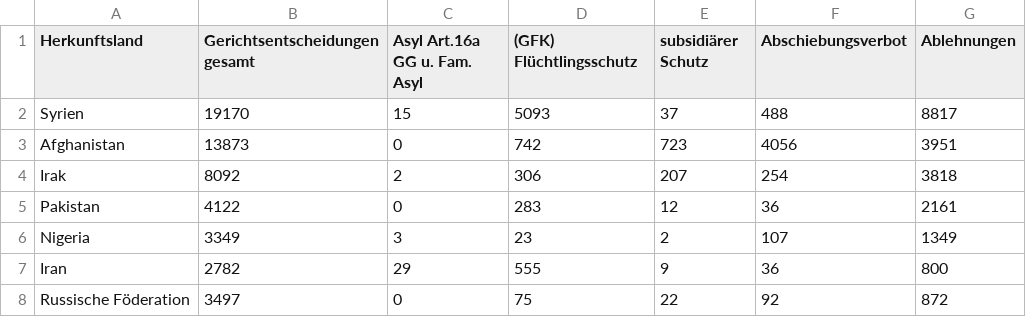
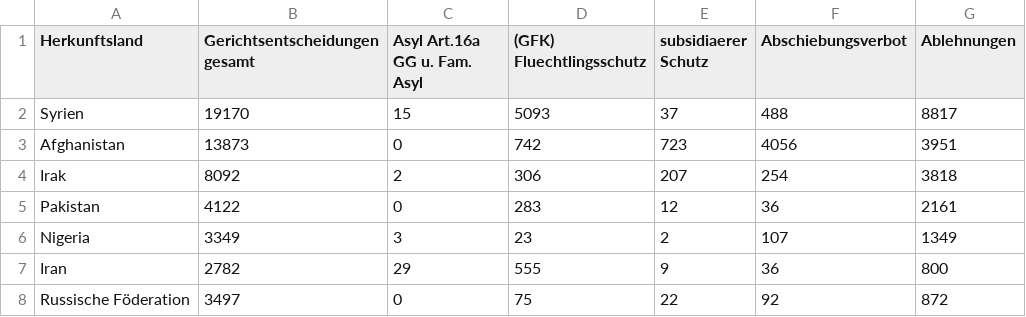
Before and after one commit to muc-fluechtlingsrat/gerichtsentscheide, a CSV file: Gerichtsentscheidungen/cooked/2018_Q2_entscheide_posandneggt1000_dectype_nixsonst.csv, drawn as a sheet.

Commit message:
no umlaute

```diff
--- a/Gerichtsentscheidungen/cooked/2018_Q2_entscheide_posandneggt1000_dectype_nixsonst.csv
+++ b/Gerichtsentscheidungen/cooked/2018_Q2_entscheide_posandneggt1000_dectype_nixsonst.csv
@@ -1,2 +1,2 @@
-Herkunftsland, Gerichtsentscheidungen gesamt, Asyl Art.16a GG u. Fam. Asyl, (GFK) Flüchtlingsschutz, subsidiärer Schutz, Abschiebungsverbot, Ablehnungen
+Herkunftsland, Gerichtsentscheidungen gesamt, Asyl Art.16a GG u. Fam. Asyl, (GFK) Fluechtlingsschutz, subsidiaerer Schutz, Abschiebungsverbot, Ablehnungen
 Syrien,19170,15,5093,37,488,8817
```
